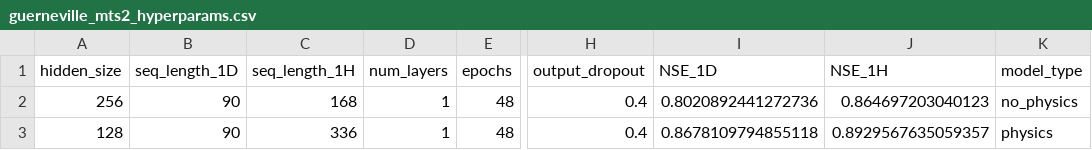
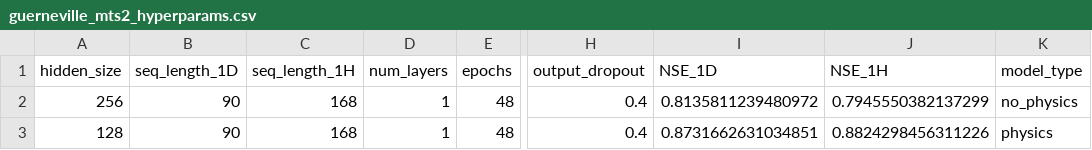
Before and after one commit to evanr1232/UCB-USACE-LSTMs, a CSV file: UCB_training/models/guerneville_all/guerneville_mts2_hyperparams.csv, drawn as a sheet; only a part is shown, gaps mark what is left out; the diff names each change by its address in the sheet, - before the commit and + after, or states it on an @@ line.

```diff
--- a/UCB_training/models/guerneville_all/guerneville_mts2_hyperparams.csv
+++ b/UCB_training/models/guerneville_all/guerneville_mts2_hyperparams.csv
-I2 (NSE_1D): 0.8020892441272736
+I2 (NSE_1D): 0.8135811239480972
-J2 (NSE_1H): 0.864697203040123
+J2 (NSE_1H): 0.7945550382137299
-C3 (seq_length_1H): 336
+C3 (seq_length_1H): 168
-I3 (NSE_1D): 0.8678109794855118
+I3 (NSE_1D): 0.8731662631034851
-J3 (NSE_1H): 0.8929567635059357
+J3 (NSE_1H): 0.8824298456311226
```
Also changed, not shown: UCB_training/models/guerneville_all/guerneville_mts2_no_physics_gridsearch.csv, UCB_training/models/guerneville_all/guerneville_mts2_physics_gridsearch.csv, 5 other files.
